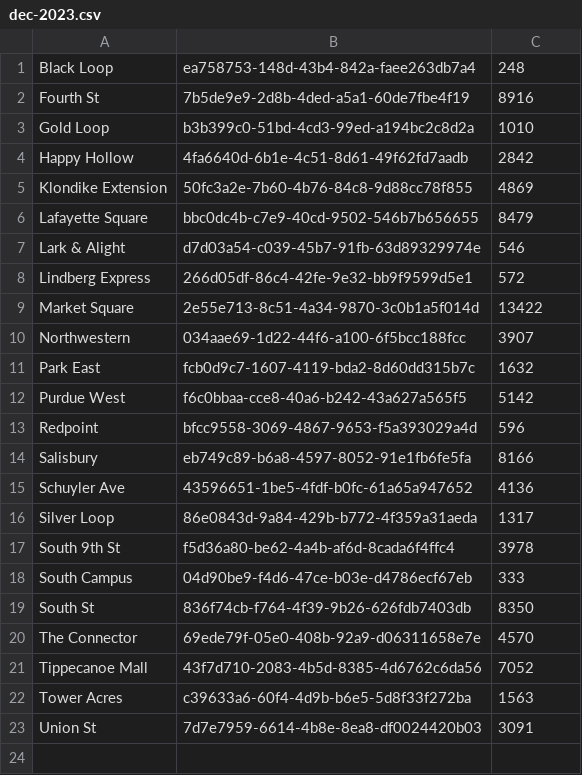
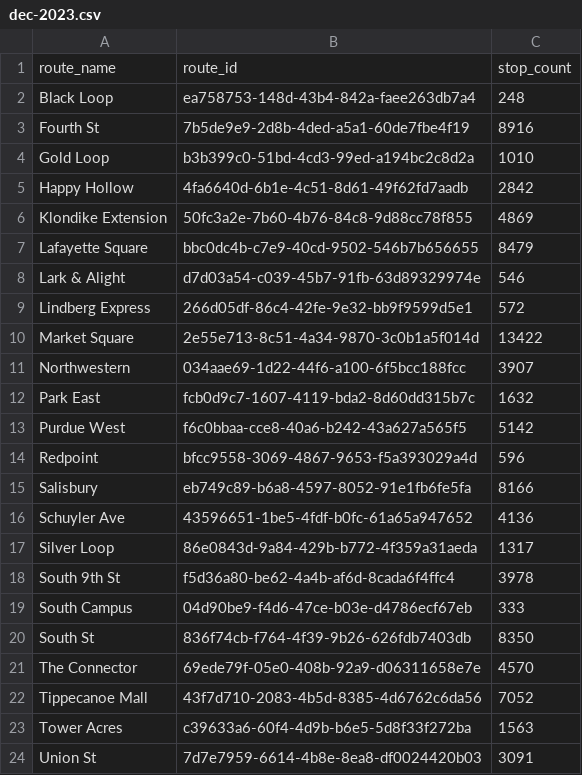
Before and after one commit to HSNA243/CityBusRouteIdentification, a CSV file: dec-2023.csv, drawn as a sheet; the diff names each change by its address in the sheet, - before the commit and + after, or states it on an @@ line.

Commit message:
Update dec-2023.csv

```diff
--- a/dec-2023.csv
+++ b/dec-2023.csv
+row 1: route_name | route_id | stop_count
```
